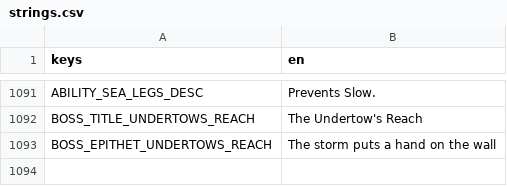
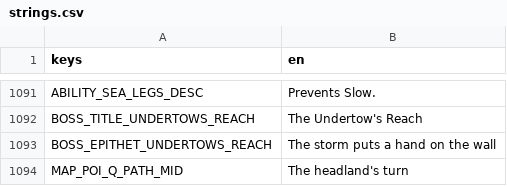
Before and after one commit to LeviticusFigglebottom/ClaudalFantasyX, a CSV file: game/data/loc/strings.csv, drawn as a sheet; only a part is shown, gaps mark what is left out; the diff names each change by its address in the sheet, - before the commit and + after, or states it on an @@ line.

```diff
--- a/game/data/loc/strings.csv
+++ b/game/data/loc/strings.csv
+row 1094: MAP_POI_Q_PATH_MID | The headland's turn
```
Also changed, not shown: 4 other files.
